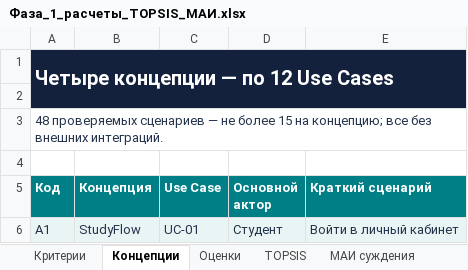
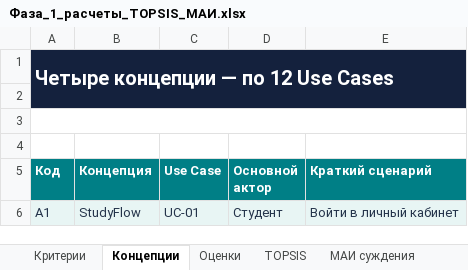
Before and after one commit to VlaydDetect/ProjectManagment, an Excel workbook: phase-01/calculations/Фаза_1_расчеты_TOPSIS_МАИ.xlsx, sheet Концепции, drawn as a sheet; only a part is shown; values as stored, in another font and other column widths than the file's, no borders; the diff names each change by its address in the sheet, - before the commit and + after, or states it on an @@ line.

```diff
--- a/phase-01/calculations/Фаза_1_расчеты_TOPSIS_МАИ.xlsx (sheet Концепции)
+++ b/phase-01/calculations/Фаза_1_расчеты_TOPSIS_МАИ.xlsx (sheet Концепции)
-A3 (Код): 48 проверяемых сценариев — не более 15 на концепцию; все без внешних интеграций.
+A3 (Код): (empty)
```
Also changed, not shown: sheet Оценки, sheet Задачи, charts or pictures, phase-01/management/RACI_сквозная.xlsx, phase-01/management/Журнал_задач.xlsx, 1 other file.
